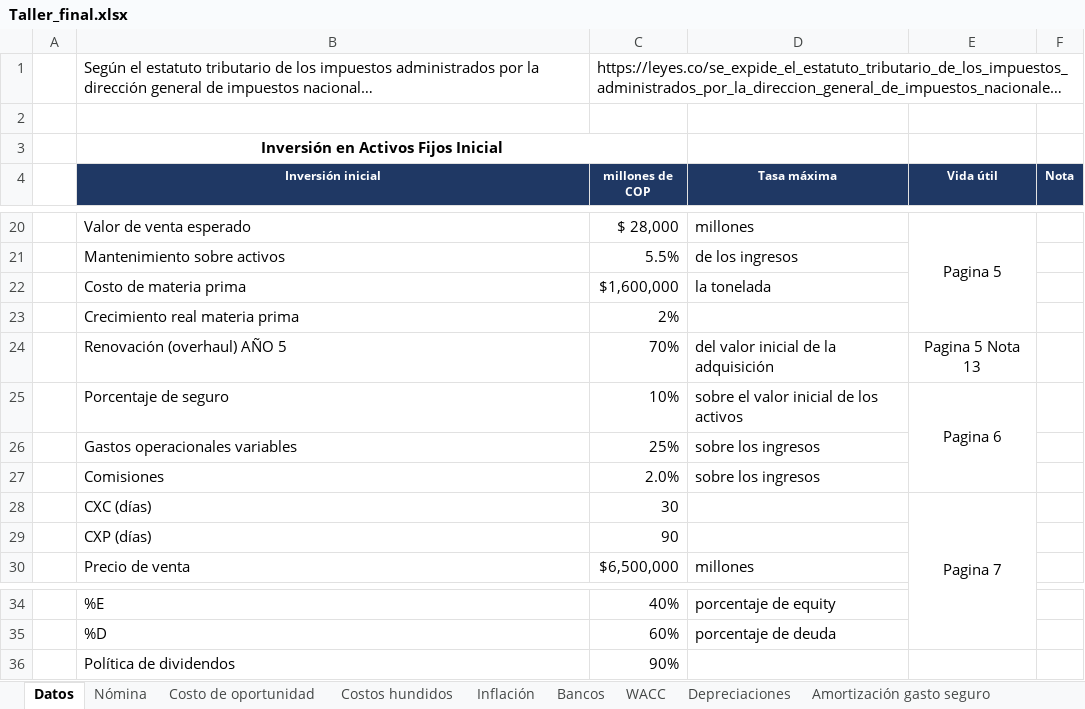
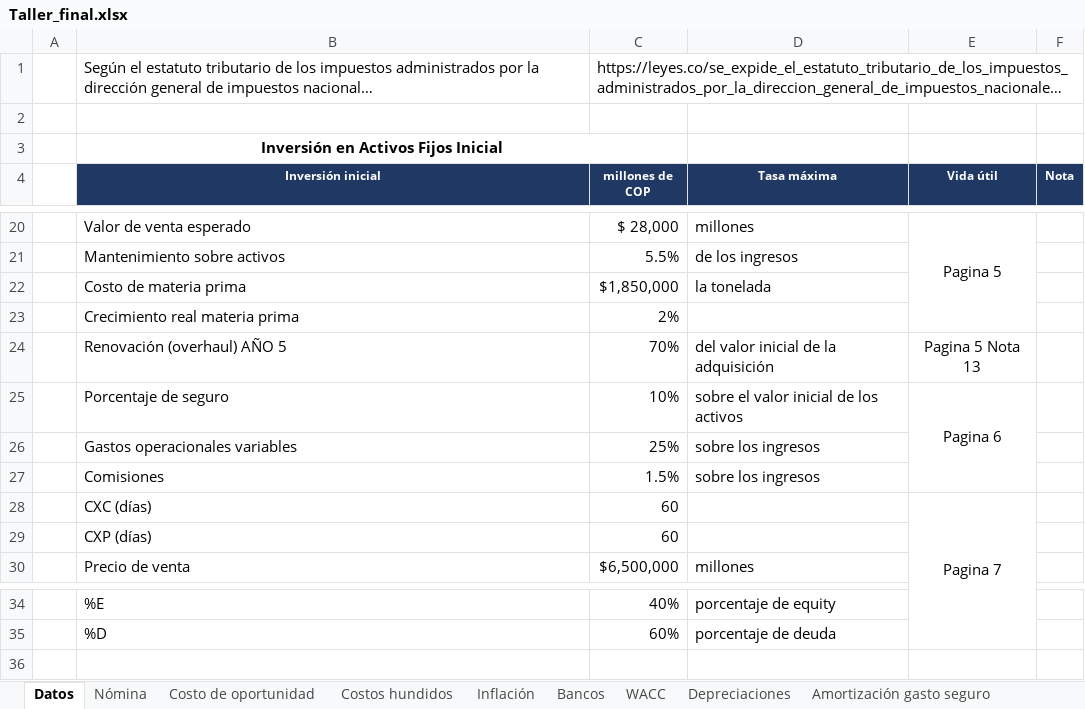
Before and after one commit to DavidArmendariz/corporate-finance-project, an Excel workbook: Taller_final.xlsx, sheet Datos, drawn as a sheet; only a part is shown, gaps mark what is left out; long unchanged cells end in …; values as stored, in another font and other column widths than the file's, no borders; the diff names each change by its address in the sheet, - before the commit and + after, or states it on an @@ line.

```diff
--- a/Taller_final.xlsx (sheet Datos)
+++ b/Taller_final.xlsx (sheet Datos)
-C22 (millones de COP): $1,600,000
+C22 (millones de COP): $1,850,000
-C27 (millones de COP): 2.0%
+C27 (millones de COP): 1.5%
-C28 (millones de COP): 30
+C28 (millones de COP): 60
-C29 (millones de COP): 90
+C29 (millones de COP): 60
-row 36:  | Política de dividendos | 90%
```
Also changed, not shown: sheet Estado de resultados, sheet Breakeven Precio, sheet Costo de oportunidad, formulas that keep their value, charts or pictures, 2 other files.
